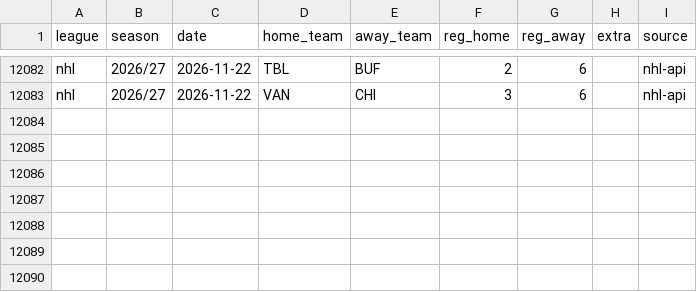
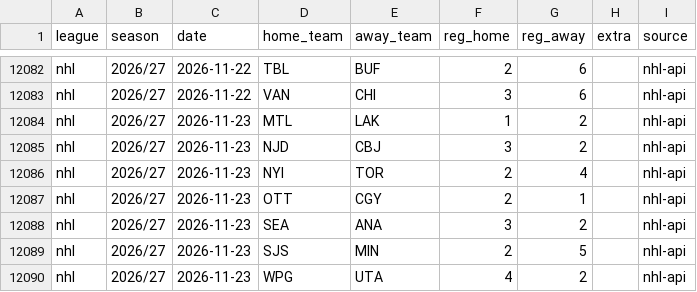
Before and after one commit to reinski260970/soccer, a CSV file: data/hockey/history.csv, drawn as a sheet; only a part is shown, gaps mark what is left out.

Commit message:
Hockey data audit 2026-11-24T14:04Z

```diff
--- a/data/hockey/history.csv
+++ b/data/hockey/history.csv
@@ -12083 +12083,8 @@ nhl,2026/27,2026-11-22,TBL,BUF,2,6,,nhl-api
 nhl,2026/27,2026-11-22,VAN,CHI,3,6,,nhl-api
+nhl,2026/27,2026-11-23,MTL,LAK,1,2,,nhl-api
+nhl,2026/27,2026-11-23,NJD,CBJ,3,2,,nhl-api
+nhl,2026/27,2026-11-23,NYI,TOR,2,4,,nhl-api
+nhl,2026/27,2026-11-23,OTT,CGY,2,1,,nhl-api
+nhl,2026/27,2026-11-23,SEA,ANA,3,2,,nhl-api
+nhl,2026/27,2026-11-23,SJS,MIN,2,5,,nhl-api
+nhl,2026/27,2026-11-23,WPG,UTA,4,2,,nhl-api
```
Also changed, not shown: 1 other file.
